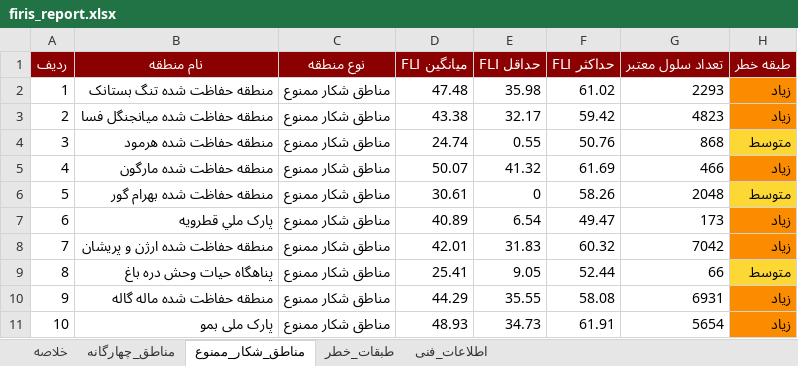
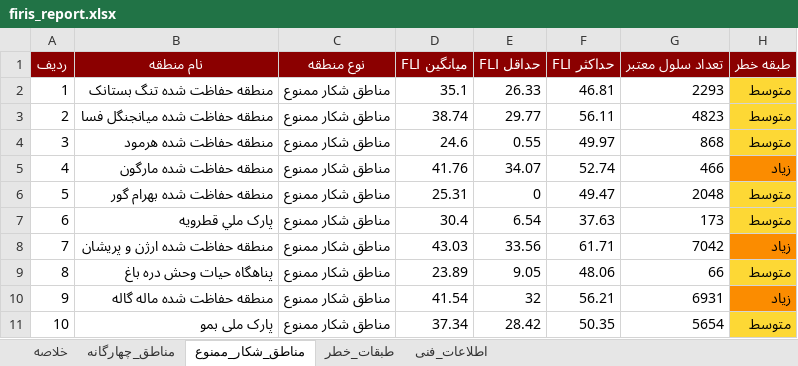
Before and after one commit to hashempoorsadegh214-prog/FIRIS, an Excel workbook: data/report/firis_report.xlsx, sheet مناطق_شکار_ممنوع, drawn as a sheet; only a part is shown; values as stored, in another font and other column widths than the file's, no borders; the diff covers the shown part only; the diff names each change by its address in the sheet, - before the commit and + after, or states it on an @@ line.

```diff
--- a/data/report/firis_report.xlsx (sheet مناطق_شکار_ممنوع)
+++ b/data/report/firis_report.xlsx (sheet مناطق_شکار_ممنوع)
-D2 (میانگین FLI): 47.48
+D2 (میانگین FLI): 35.1
-E2 (حداقل FLI): 35.98
+E2 (حداقل FLI): 26.33
-F2 (حداکثر FLI): 61.02
+F2 (حداکثر FLI): 46.81
-H2:H3 (طبقه خطر): زیاد
+H2:H3 (طبقه خطر): متوسط
-H2:H3 fill: #FB8C00
+H2:H3 fill: #FDD835
-D3 (میانگین FLI): 43.38
+D3 (میانگین FLI): 38.74
-E3 (حداقل FLI): 32.17
+E3 (حداقل FLI): 29.77
-F3 (حداکثر FLI): 59.42
+F3 (حداکثر FLI): 56.11
-D4 (میانگین FLI): 24.74
+D4 (میانگین FLI): 24.6
-F4 (حداکثر FLI): 50.76
+F4 (حداکثر FLI): 49.97
-D5 (میانگین FLI): 50.07
+D5 (میانگین FLI): 41.76
-E5 (حداقل FLI): 41.32
+E5 (حداقل FLI): 34.07
-F5 (حداکثر FLI): 61.69
+F5 (حداکثر FLI): 52.74
-D6 (میانگین FLI): 30.61
+D6 (میانگین FLI): 25.31
-F6 (حداکثر FLI): 58.26
+F6 (حداکثر FLI): 49.47
-D7 (میانگین FLI): 40.89
+D7 (میانگین FLI): 30.4
-F7 (حداکثر FLI): 49.47
+F7 (حداکثر FLI): 37.63
-H7 (طبقه خطر): زیاد
+H7 (طبقه خطر): متوسط
-H7 fill: #FB8C00
+H7 fill: #FDD835
-D8 (میانگین FLI): 42.01
+D8 (میانگین FLI): 43.03
-E8 (حداقل FLI): 31.83
+E8 (حداقل FLI): 33.56
-F8 (حداکثر FLI): 60.32
+F8 (حداکثر FLI): 61.71
-D9 (میانگین FLI): 25.41
+D9 (میانگین FLI): 23.89
-F9 (حداکثر FLI): 52.44
+F9 (حداکثر FLI): 48.06
-D10 (میانگین FLI): 44.29
+D10 (میانگین FLI): 41.54
-E10 (حداقل FLI): 35.55
+E10 (حداقل FLI): 32
-F10 (حداکثر FLI): 58.08
+F10 (حداکثر FLI): 56.21
-D11 (میانگین FLI): 48.93
+D11 (میانگین FLI): 37.34
-E11 (حداقل FLI): 34.73
+E11 (حداقل FLI): 28.42
-F11 (حداکثر FLI): 61.91
+F11 (حداکثر FLI): 50.35
-H11 (طبقه خطر): زیاد
+H11 (طبقه خطر): متوسط
-H11 fill: #FB8C00
+H11 fill: #FDD835
```
Also changed, not shown: 12 edited cells and cell formats elsewhere in this sheet, sheet مناطق_چهارگانه, sheet خلاصه, sheet طبقات_خطر, 15 other files.
